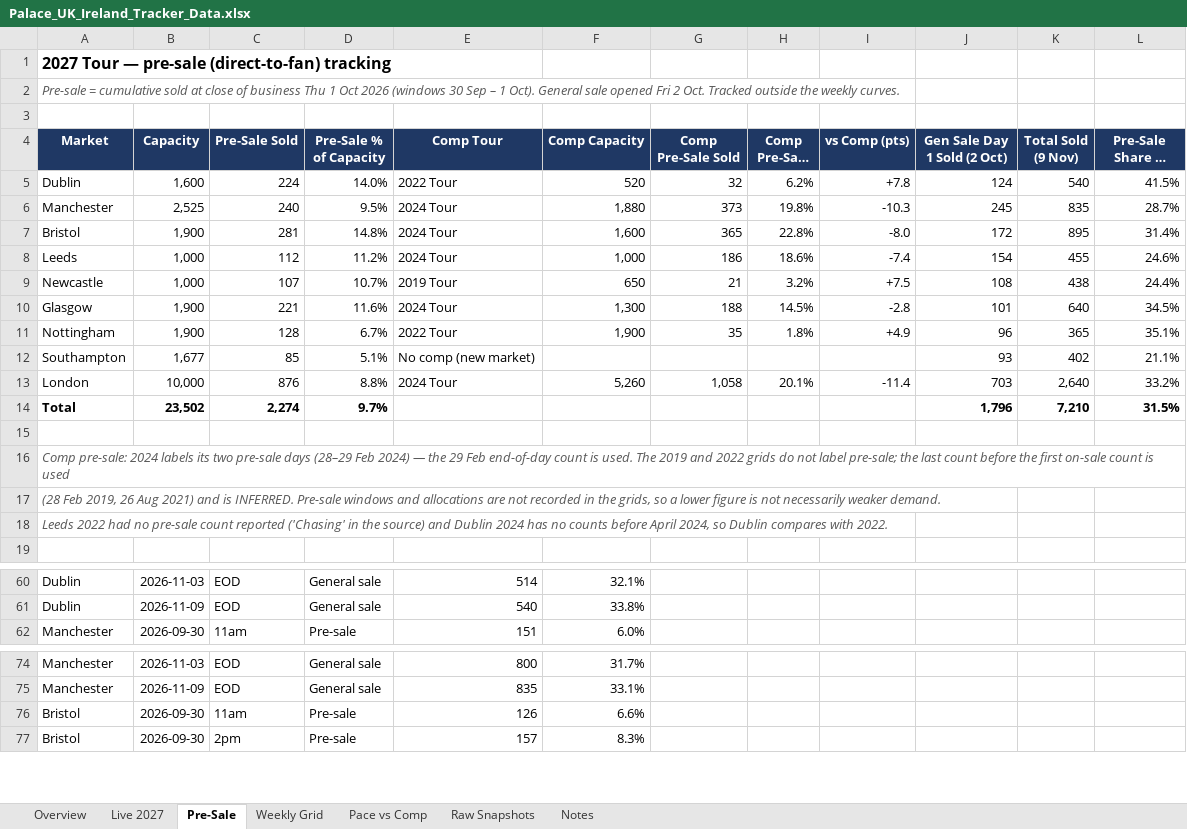
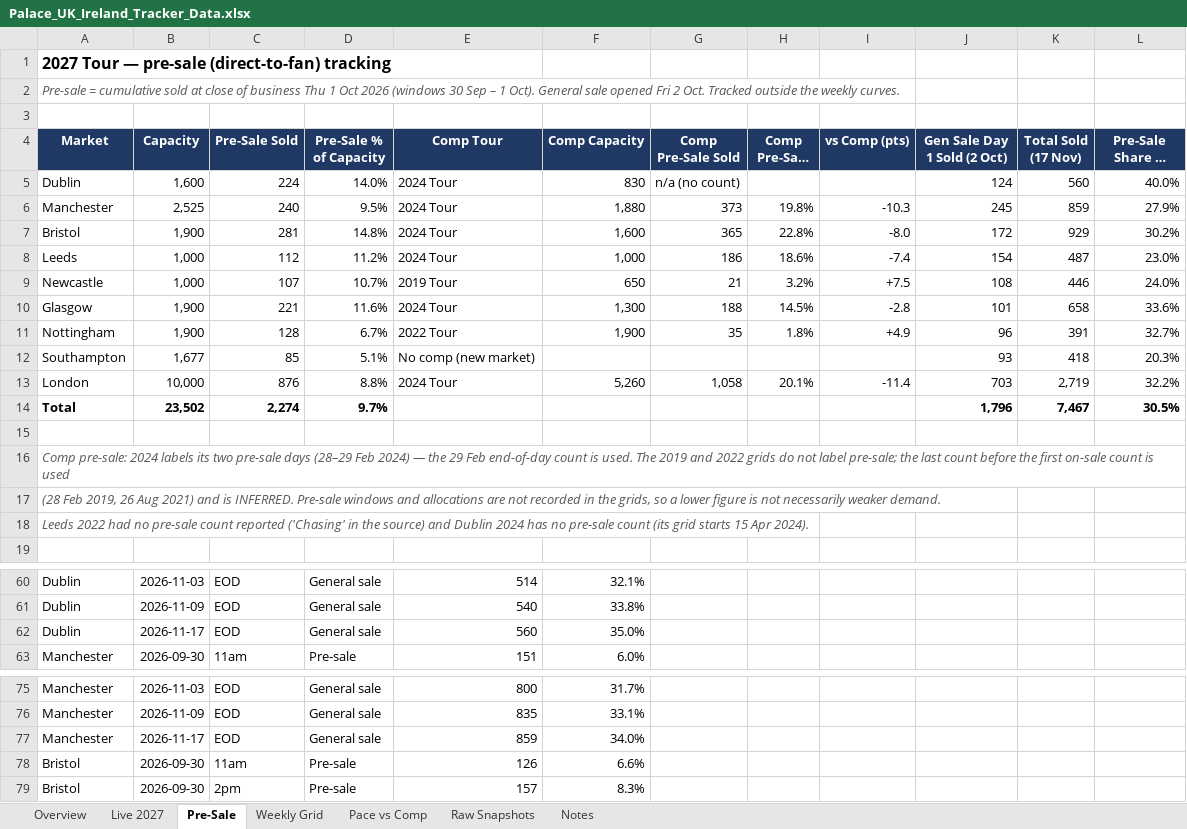
Before and after one commit to mikegtsc/palace-tracker, an Excel workbook: uk-ireland/Palace_UK_Ireland_Tracker_Data.xlsx, sheet Pre-Sale, drawn as a sheet; only a part is shown, gaps mark what is left out; long unchanged cells end in …; values as stored, in another font and other column widths than the file's, no borders; the diff covers the shown part only; the diff names each change by its address in the sheet, - before the commit and + after, or states it on an @@ line.

```diff
--- a/uk-ireland/Palace_UK_Ireland_Tracker_Data.xlsx (sheet Pre-Sale)
+++ b/uk-ireland/Palace_UK_Ireland_Tracker_Data.xlsx (sheet Pre-Sale)
-K4: Total Sold (9 Nov)
+K4: Total Sold (17 Nov)
-E5 (Comp Tour): 2022 Tour
+E5 (Comp Tour): 2024 Tour
-F5 (Comp Capacity): 520
+F5 (Comp Capacity): 830
-G5 (Comp Pre-Sale Sold): 32
+G5 (Comp Pre-Sale Sold): n/a (no count)
-H5 (Comp Pre-Sale %): 6.2%
+H5 (Comp Pre-Sale %): (empty)
-I5 (vs Comp (pts)): +7.8
+I5 (vs Comp (pts)): (empty)
-K5 (Total Sold (17 Nov)): 540
+K5 (Total Sold (17 Nov)): 560
-L5 (Pre-Sale Share of Total): 41.5%
+L5 (Pre-Sale Share of Total): 40.0%
-K6 (Total Sold (17 Nov)): 835
+K6 (Total Sold (17 Nov)): 859
-L6 (Pre-Sale Share of Total): 28.7%
+L6 (Pre-Sale Share of Total): 27.9%
-K7 (Total Sold (17 Nov)): 895
+K7 (Total Sold (17 Nov)): 929
-L7 (Pre-Sale Share of Total): 31.4%
+L7 (Pre-Sale Share of Total): 30.2%
-K8 (Total Sold (17 Nov)): 455
+K8 (Total Sold (17 Nov)): 487
-L8 (Pre-Sale Share of Total): 24.6%
+L8 (Pre-Sale Share of Total): 23.0%
-K9 (Total Sold (17 Nov)): 438
+K9 (Total Sold (17 Nov)): 446
-L9 (Pre-Sale Share of Total): 24.4%
+L9 (Pre-Sale Share of Total): 24.0%
-K10 (Total Sold (17 Nov)): 640
+K10 (Total Sold (17 Nov)): 658
-L10 (Pre-Sale Share of Total): 34.5%
+L10 (Pre-Sale Share of Total): 33.6%
-K11 (Total Sold (17 Nov)): 365
+K11 (Total Sold (17 Nov)): 391
-L11 (Pre-Sale Share of Total): 35.1%
+L11 (Pre-Sale Share of Total): 32.7%
-K12 (Total Sold (17 Nov)): 402
+K12 (Total Sold (17 Nov)): 418
-L12 (Pre-Sale Share of Total): 21.1%
+L12 (Pre-Sale Share of Total): 20.3%
-K13 (Total Sold (17 Nov)): 2,640
+K13 (Total Sold (17 Nov)): 2,719
-L13 (Pre-Sale Share of Total): 33.2%
+L13 (Pre-Sale Share of Total): 32.2%
-K14 (Total Sold (17 Nov)): 7,210
+K14 (Total Sold (17 Nov)): 7,467
-L14 (Pre-Sale Share of Total): 31.5%
+L14 (Pre-Sale Share of Total): 30.5%
-A18 (Market): …has no counts before April 2024, so Dublin compares with 2022.
+A18 (Market): …has no pre-sale count (its grid starts 15 Apr 2024).
+row 62: Dublin | 2026-11-17 | EOD | General sale | 560 | 35.0%
+row 77: Manchester | 2026-11-17 | EOD | General sale | 859 | 34.0%
```
Also changed, not shown: 7 added rows elsewhere in this sheet, sheet Live 2027, sheet Raw Snapshots, sheet Weekly Grid, sheet Notes, sheet Overview, formulas that keep their value, 1 other file.
